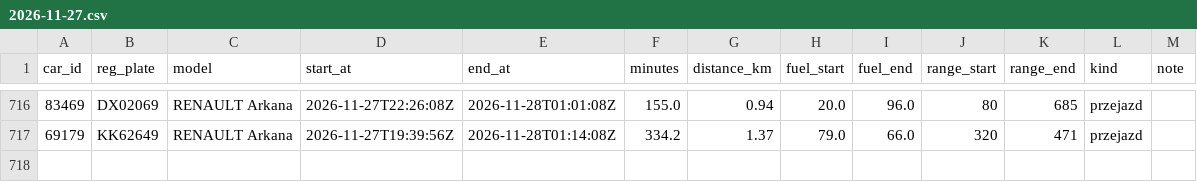
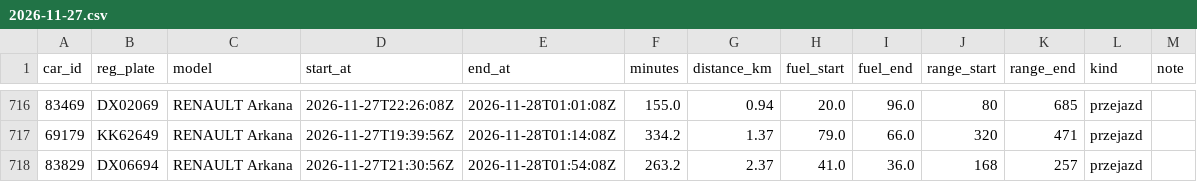
Before and after one commit to szymonslazak-rgb/traficar-warszawa, a CSV file: data/trips/2026-11-27.csv, drawn as a sheet; only a part is shown, gaps mark what is left out; the diff names each change by its address in the sheet, - before the commit and + after, or states it on an @@ line.

```diff
--- a/data/trips/2026-11-27.csv
+++ b/data/trips/2026-11-27.csv
+row 718: 83829 | DX06694 | RENAULT Arkana | 2026-11-27T21:30:56Z | 2026-11-28T01:54:08Z | 263.2 | 2.37 | 41.0 | 36.0 | 168 | 257 | przejazd
```
Also changed, not shown: data/reads/2026-11-28.csv, data/trips/2026-11-28.csv, 5 other files.
